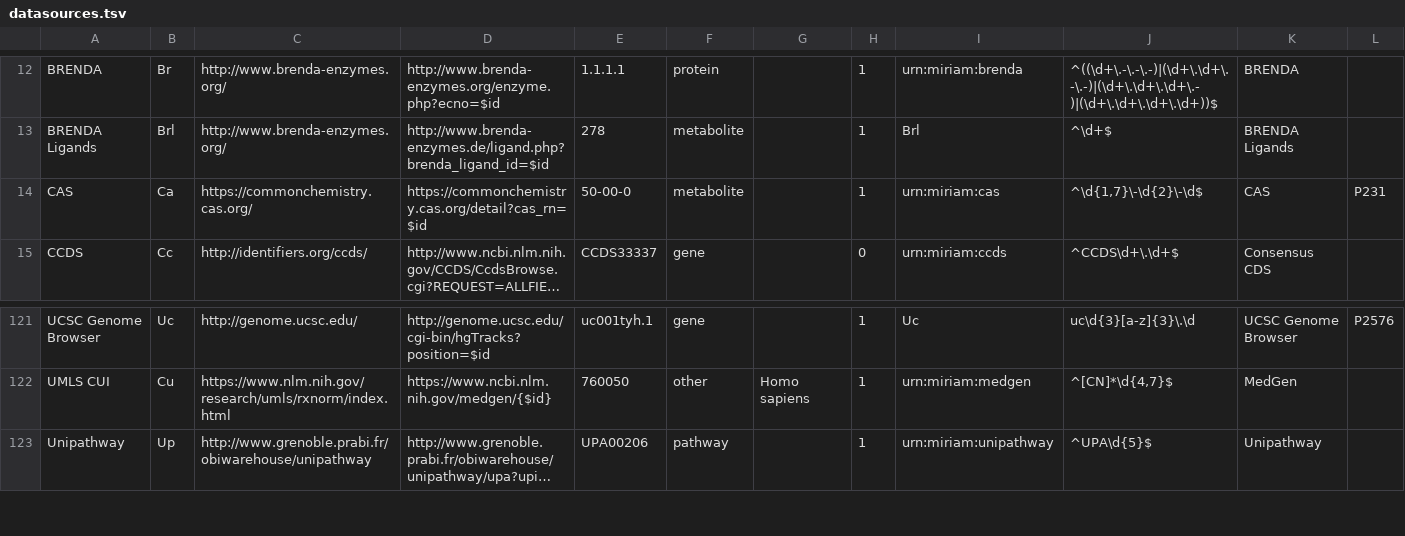
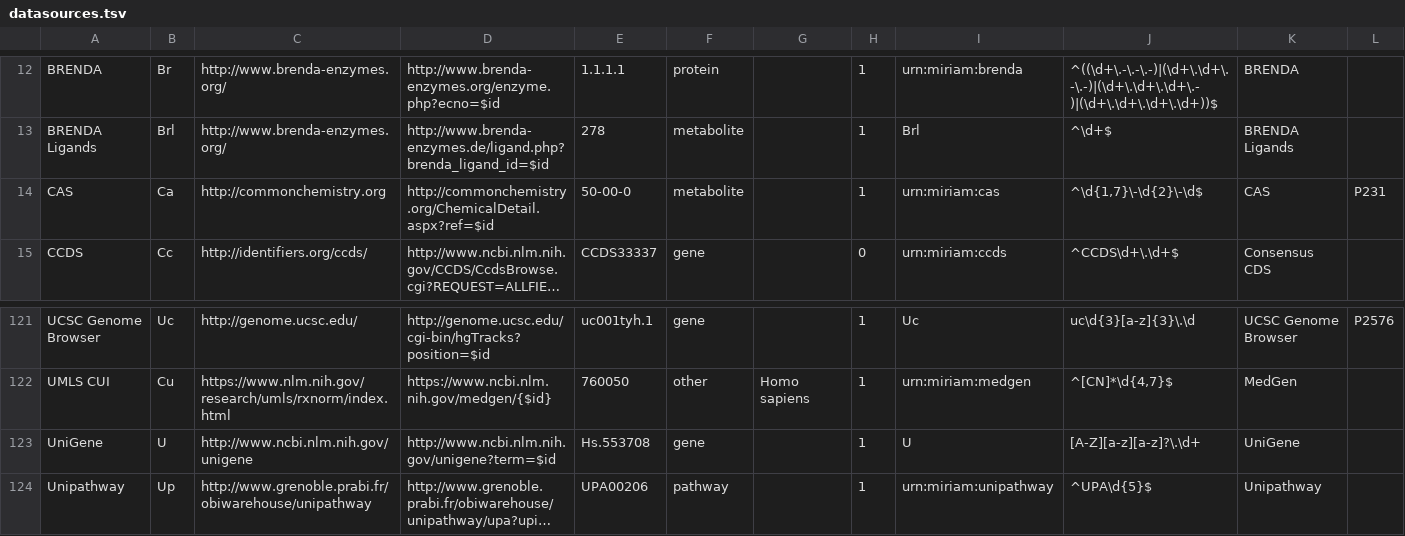
Before and after one commit to bridgedb/BridgeDb, a TSV file: org.bridgedb.bio/resources/org/bridgedb/bio/datasources.tsv, drawn as a sheet; only a part is shown, gaps mark what is left out; long unchanged cells end in …; the diff names each change by its address in the sheet, - before the commit and + after, or states it on an @@ line.

Commit message:
Restored UniGene: needed for the current Ensembl gene/protein ID mapping databases

```diff
--- a/org.bridgedb.bio/resources/org/bridgedb/bio/datasources.tsv
+++ b/org.bridgedb.bio/resources/org/bridgedb/bio/datasources.tsv
-C14: https://commonchemistry.cas.org/
+C14: http://commonchemistry.org
-D14: https://commonchemistry.cas.org/detail?cas_rn=$id
+D14: http://commonchemistry.org/ChemicalDetail.aspx?ref=$id
+row 123: UniGene | U | http://www.ncbi.nlm.nih.gov/unigene | http://www.ncbi.nlm.nih.gov/unigene?term=$id | Hs.553708 | gene |  | 1 | U | [A-Z][a-z][a-z]?\.\d+ | UniGene
```
